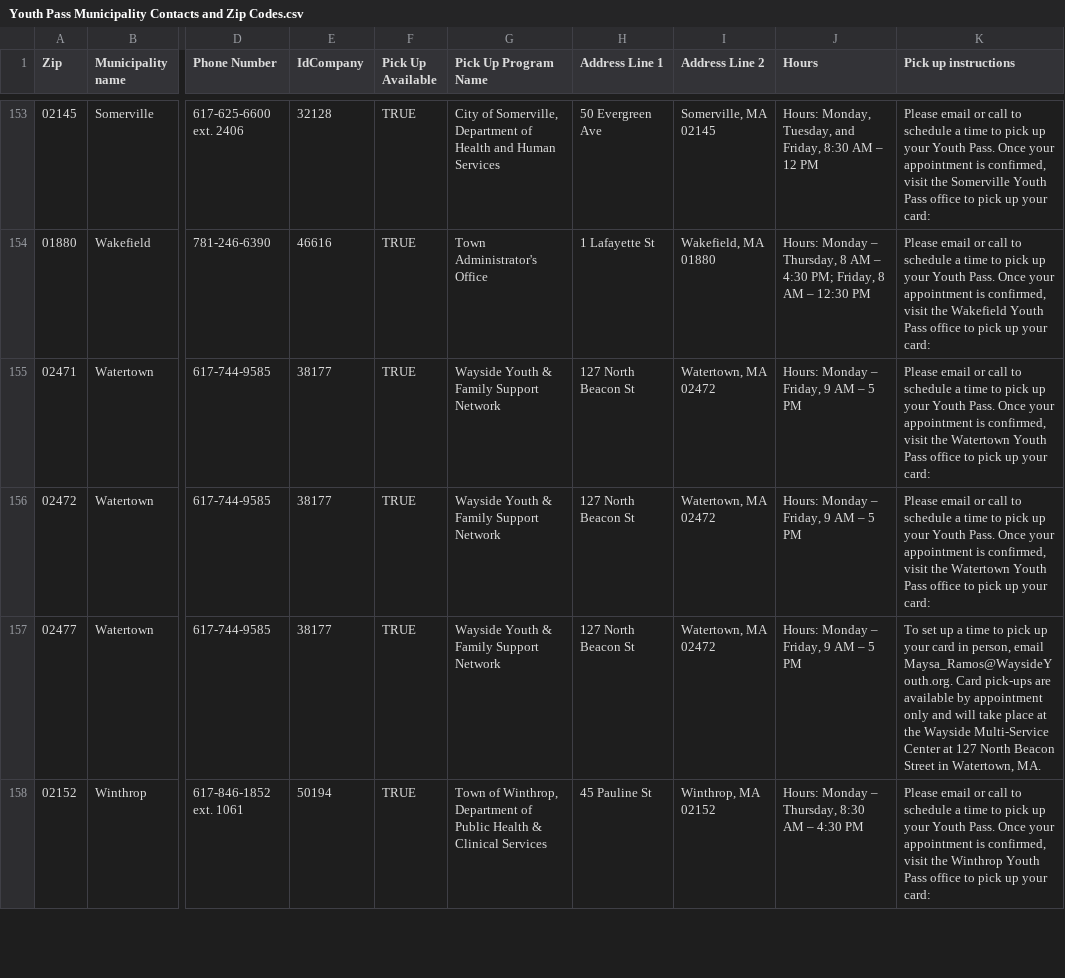
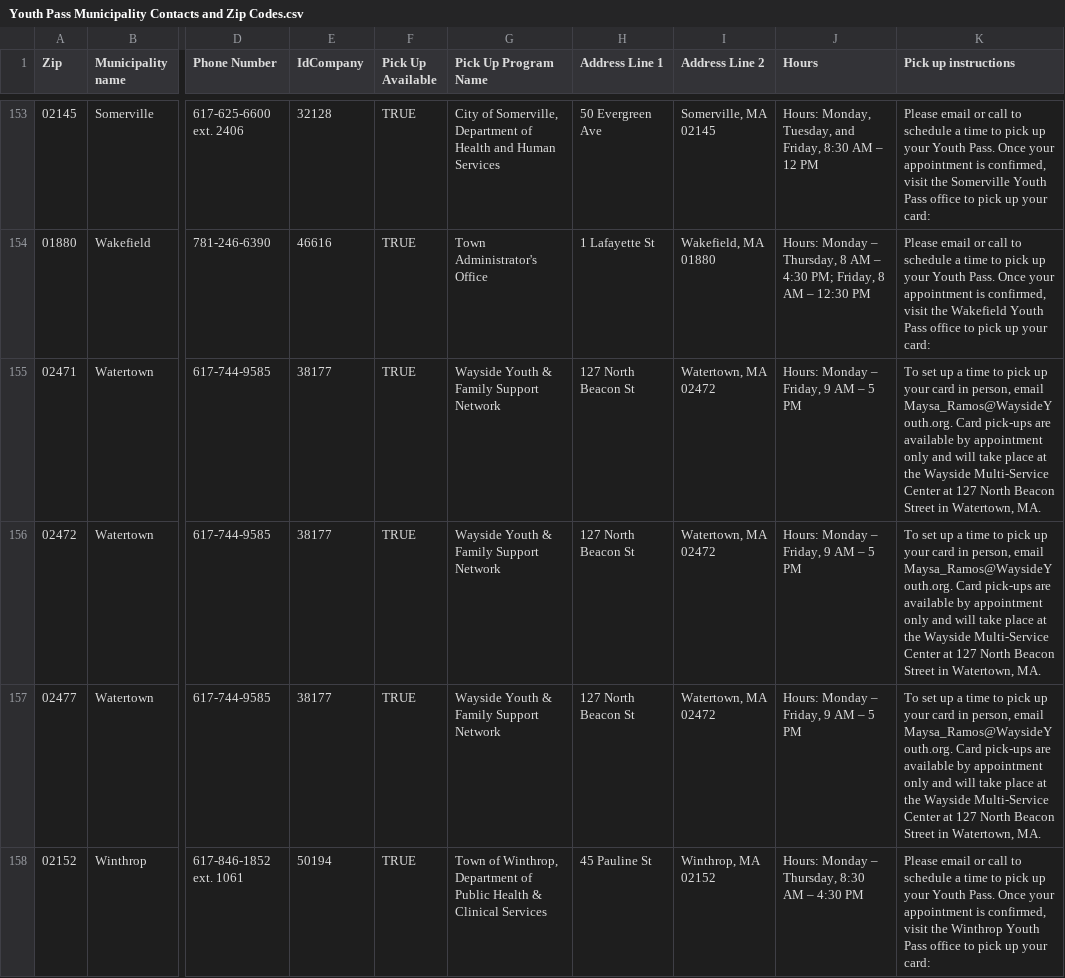
Before and after one commit to mbta/reduced_fares, a CSV file: data_sources/Youth Pass Municipality Contacts and Zip Codes.csv, drawn as a sheet; only a part is shown, gaps mark what is left out; the diff names each change by its address in the sheet, - before the commit and + after, or states it on an @@ line.

Commit message:
add copy to other two zipcodes in watertown

```diff
--- a/data_sources/Youth Pass Municipality Contacts and Zip Codes.csv
+++ b/data_sources/Youth Pass Municipality Contacts and Zip Codes.csv
-K155:K156 (Pick up instructions): Please email or call to schedule a time to pick up your Youth Pass. Once your appointment is confirmed, visit the Watertown Youth Pass office to pick up your card:
+K155:K156 (Pick up instructions): To set up a time to pick up your card in person, email Maysa_Ramos@WaysideYouth.org. Card pick-ups are available by appointment only and will take place at the Wayside Multi-Service Center at 127 North Beacon Street in Watertown, MA.
```
